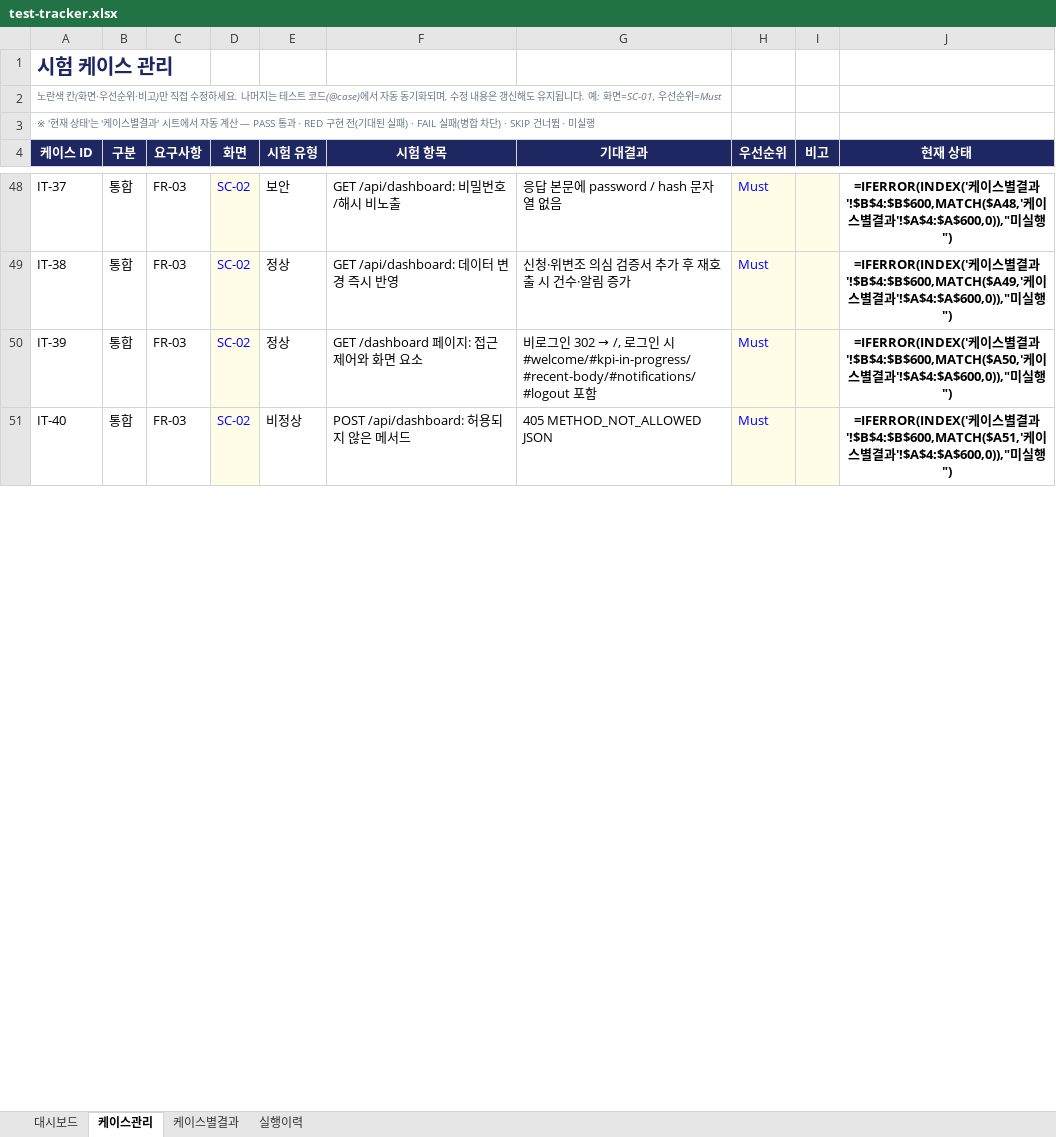
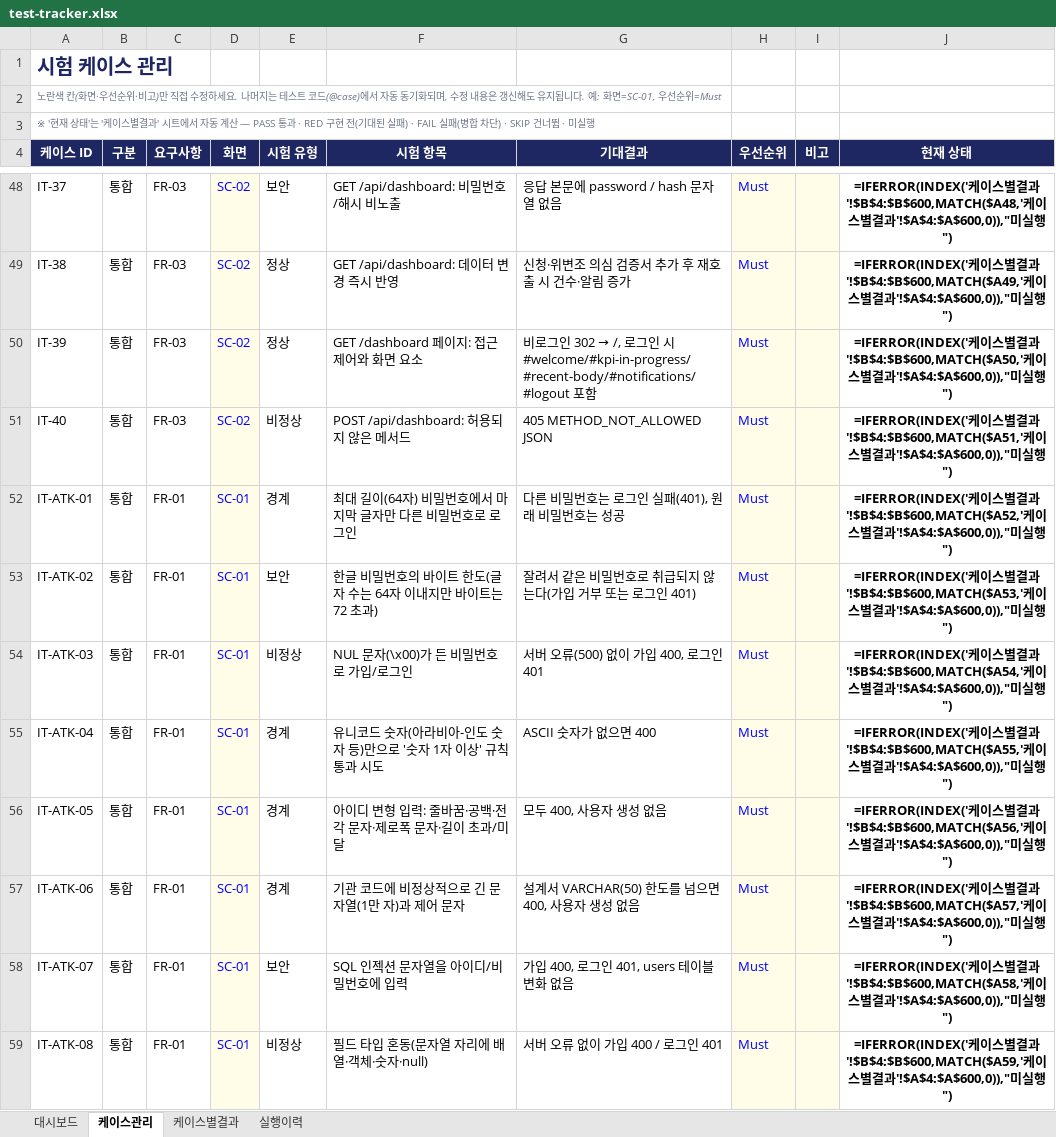
Before and after one commit to NotZZu/WebFrameworkProject, an Excel workbook: assets/tracker/test-tracker.xlsx, sheet 케이스관리, drawn as a sheet; only a part is shown, gaps mark what is left out; values as stored, in another font and other column widths than the file's, no borders; formulas without a stored value are shown as written; conditional formats not drawn; the diff covers the shown part only; the diff names each change by its address in the sheet, - before the commit and + after, or states it on an @@ line.

```diff
--- a/assets/tracker/test-tracker.xlsx (sheet 케이스관리)
+++ b/assets/tracker/test-tracker.xlsx (sheet 케이스관리)
+row 52: IT-ATK-01 | 통합 | FR-01 | SC-01 | 경계 | 최대 길이(64자) 비밀번호에서 마지막 글자만 다른 비밀번호로 로그인 | 다른 비밀번호는 로그인 실패(401), 원래 비밀번호는 성공 | Must |  | =IFERROR(INDEX('케이스별결과'!$B$4:$B$600,MATCH($A52,'케이스별결과'!$A$4:$A$600,0)),"미실행")
+row 53: IT-ATK-02 | 통합 | FR-01 | SC-01 | 보안 | 한글 비밀번호의 바이트 한도(글자 수는 64자 이내지만 바이트는 72 초과) | 잘려서 같은 비밀번호로 취급되지 않는다(가입 거부 또는 로그인 401) | Must |  | =IFERROR(INDEX('케이스별결과'!$B$4:$B$600,MATCH($A53,'케이스별결과'!$A$4:$A$600,0)),"미실행")
+row 54: IT-ATK-03 | 통합 | FR-01 | SC-01 | 비정상 | NUL 문자(\x00)가 든 비밀번호로 가입/로그인 | 서버 오류(500) 없이 가입 400, 로그인 401 | Must |  | =IFERROR(INDEX('케이스별결과'!$B$4:$B$600,MATCH($A54,'케이스별결과'!$A$4:$A$600,0)),"미실행")
+row 55: IT-ATK-04 | 통합 | FR-01 | SC-01 | 경계 | 유니코드 숫자(아라비아-인도 숫자 등)만으로 '숫자 1자 이상' 규칙 통과 시도 | ASCII 숫자가 없으면 400 | Must |  | =IFERROR(INDEX('케이스별결과'!$B$4:$B$600,MATCH($A55,'케이스별결과'!$A$4:$A$600,0)),"미실행")
+row 56: IT-ATK-05 | 통합 | FR-01 | SC-01 | 경계 | 아이디 변형 입력: 줄바꿈·공백·전각 문자·제로폭 문자·길이 초과/미달 | 모두 400, 사용자 생성 없음 | Must |  | =IFERROR(INDEX('케이스별결과'!$B$4:$B$600,MATCH($A56,'케이스별결과'!$A$4:$A$600,0)),"미실행")
+row 57: IT-ATK-06 | 통합 | FR-01 | SC-01 | 경계 | 기관 코드에 비정상적으로 긴 문자열(1만 자)과 제어 문자 | 설계서 VARCHAR(50) 한도를 넘으면 400, 사용자 생성 없음 | Must |  | =IFERROR(INDEX('케이스별결과'!$B$4:$B$600,MATCH($A57,'케이스별결과'!$A$4:$A$600,0)),"미실행")
+row 58: IT-ATK-07 | 통합 | FR-01 | SC-01 | 보안 | SQL 인젝션 문자열을 아이디/비밀번호에 입력 | 가입 400, 로그인 401, users 테이블 변화 없음 | Must |  | =IFERROR(INDEX('케이스별결과'!$B$4:$B$600,MATCH($A58,'케이스별결과'!$A$4:$A$600,0)),"미실행")
+row 59: IT-ATK-08 | 통합 | FR-01 | SC-01 | 비정상 | 필드 타입 혼동(문자열 자리에 배열·객체·숫자·null) | 서버 오류 없이 가입 400 / 로그인 401 | Must |  | =IFERROR(INDEX('케이스별결과'!$B$4:$B$600,MATCH($A59,'케이스별결과'!$A$4:$A$600,0)),"미실행")
```
Also changed, not shown: 15 added rows and 111 edited cells elsewhere in this sheet, sheet 케이스별결과, sheet 실행이력, charts or pictures, webservice/tracker/테스트관리.xlsx, 1 other file.
